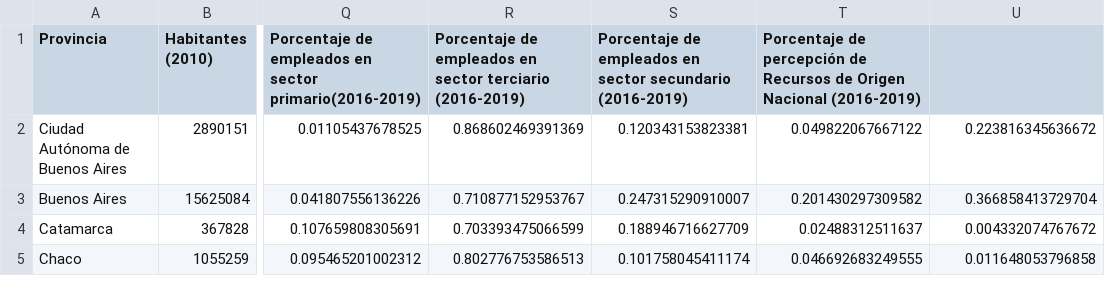
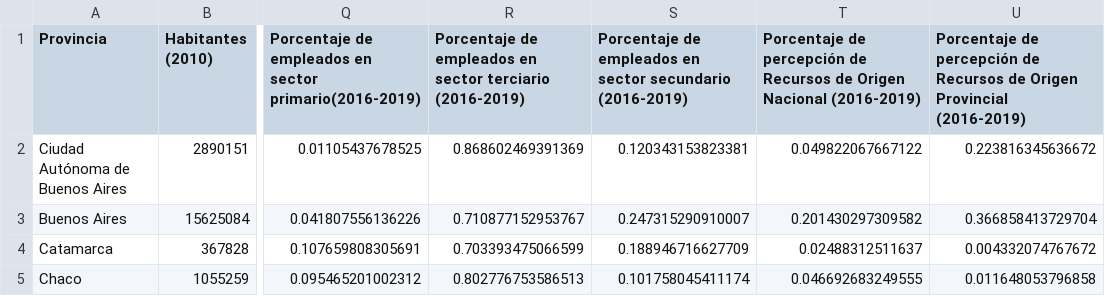
Before and after one commit to alechain/investigacion2021, a CSV file: macrolocalizacion/macroloc_para_r.csv, drawn as a sheet; only a part is shown, gaps mark what is left out; the diff names each change by its address in the sheet, - before the commit and + after, or states it on an @@ line.

```diff
--- a/macrolocalizacion/macroloc_para_r.csv
+++ b/macrolocalizacion/macroloc_para_r.csv
-U1: (empty)
+U1: Porcentaje de percepción de Recursos de Origen Provincial (2016-2019)
```
Also changed, not shown: 1 other file.
